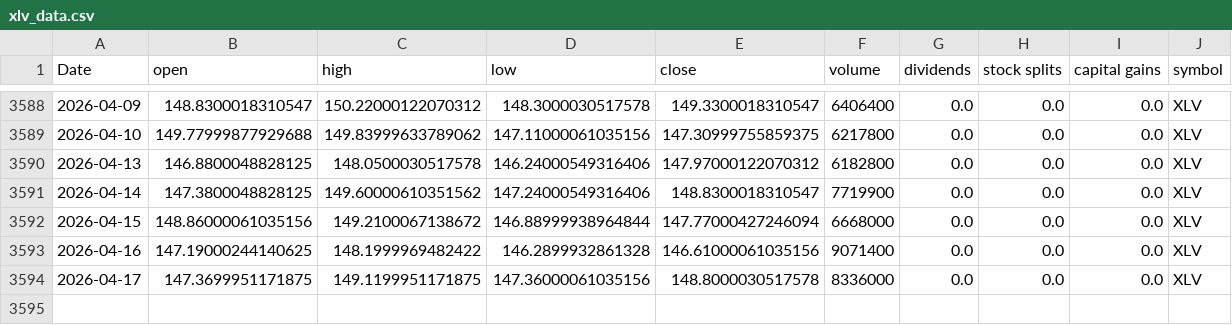
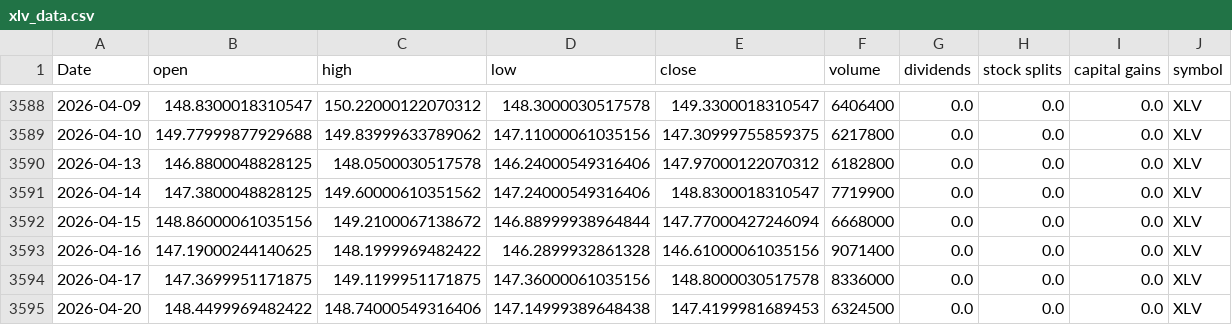
Before and after one commit to Akishai18/Market-Regime, a CSV file: data/sectors/xlv_data.csv, drawn as a sheet; only a part is shown, gaps mark what is left out.

```diff
--- a/data/sectors/xlv_data.csv
+++ b/data/sectors/xlv_data.csv
@@ -3594 +3594,2 @@ Date,open,high,low,close,volume,dividends,stock splits,capital gains,symbol
 2026-04-17,147.3699951171875,149.1199951171875,147.36000061035156,148.8000030517578,8336000,0.0,0.0,0.0,XLV
+2026-04-20,148.4499969482422,148.74000549316406,147.14999389648438,147.4199981689453,6324500,0.0,0.0,0.0,XLV
```
Also changed, not shown: data/sectors/xle_data.csv, data/sectors/xli_data.csv, 45 other files.
